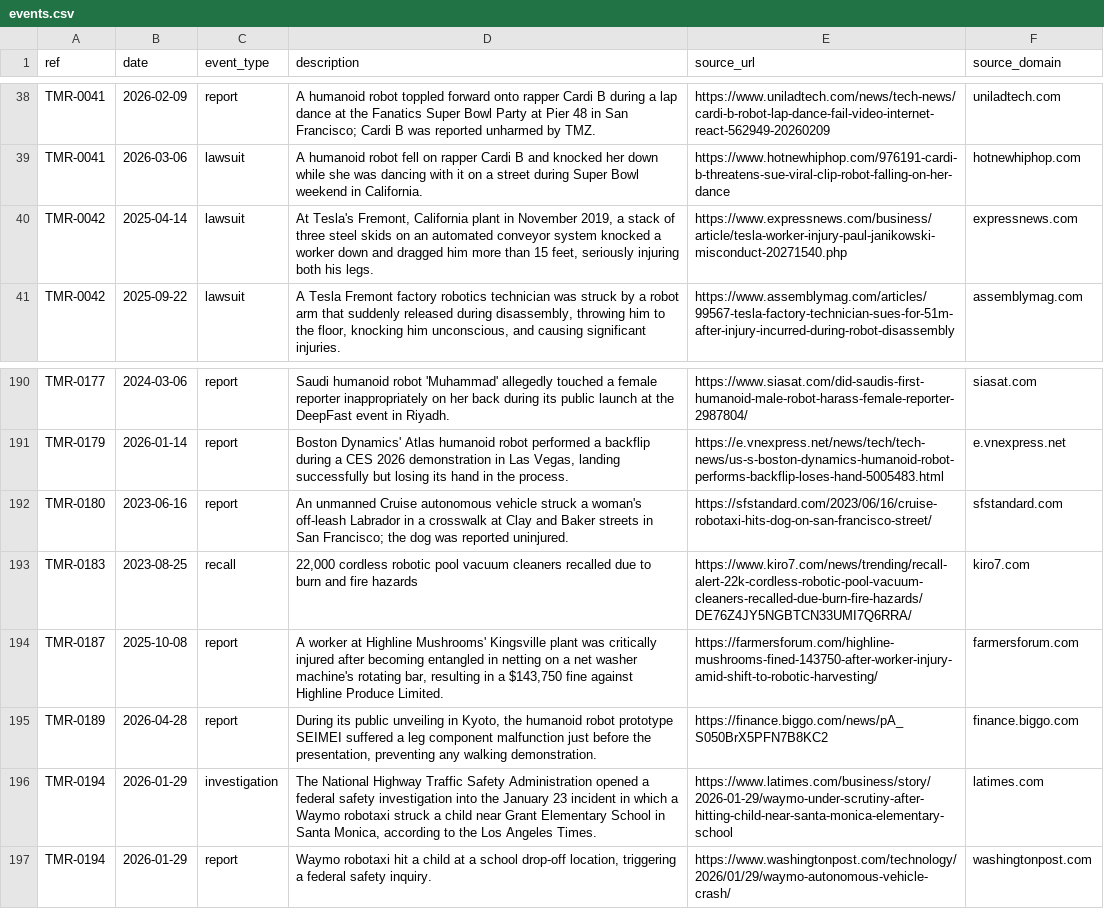
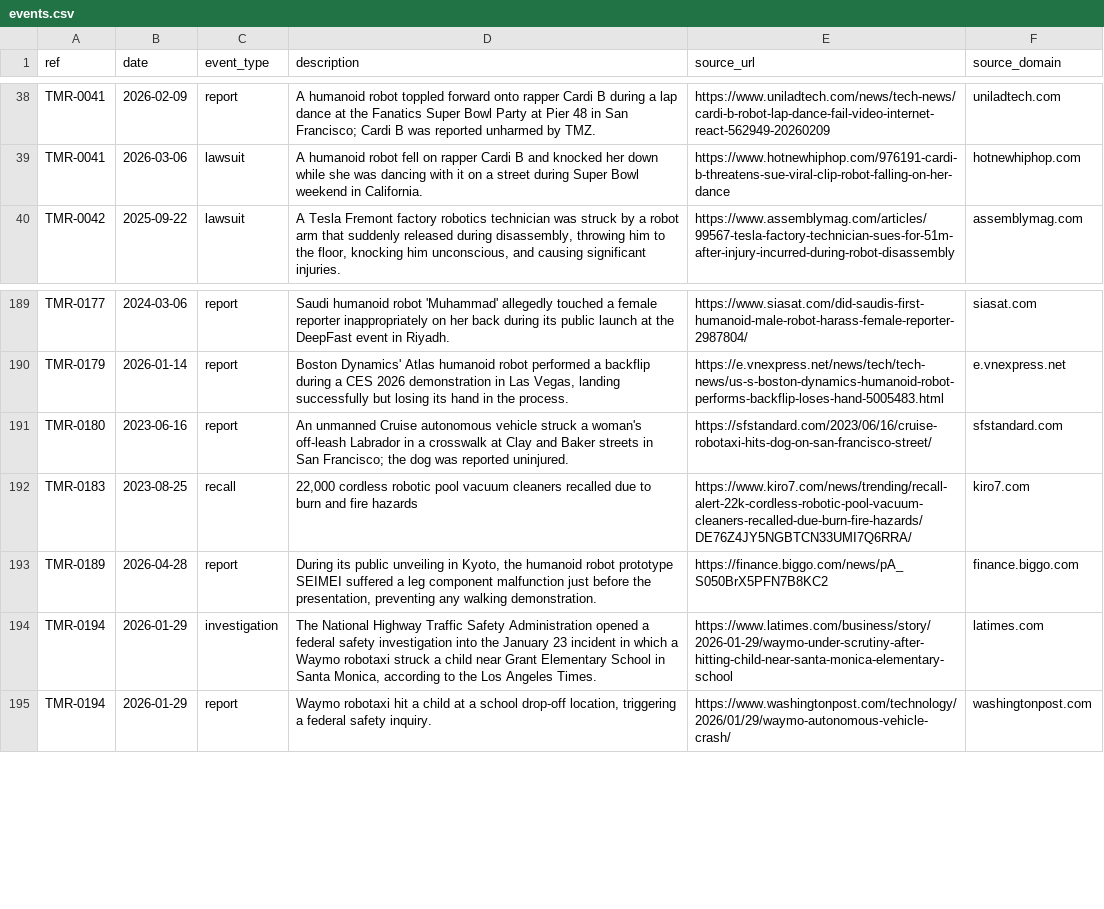
Before and after one commit to vzolot/machine-record-data, a CSV file: data/events.csv, drawn as a sheet; only a part is shown, gaps mark what is left out.

Commit message:
Data refresh 2026-11-15

```diff
--- a/data/events.csv
+++ b/data/events.csv
@@ -39,3 +39,2 @@ TMR-0041,2026-02-09,report,A humanoid robot toppled forward onto rapper Cardi B
 TMR-0041,2026-03-06,lawsuit,A humanoid robot fell on rapper Cardi B and knocked her down while she was dancing with it on a street during Super Bowl weekend in California.,https://www.hotnewhiphop.com/976191-cardi-b-threatens-sue-viral-clip-robot-falling-on-her-dance,hotnewhiphop.com
-TMR-0042,2025-04-14,lawsuit,"At Tesla's Fremont, California plant in November 2019, a stack of three steel skids on an automated conveyor system knocked a worker down and dragged him more than 15 feet, seriously injuring both his legs.",https://www.expressnews.com/business/article/tesla-worker-injury-paul-janikowski-misconduct-20271540.php,expressnews.com
 TMR-0042,2025-09-22,lawsuit,"A Tesla Fremont factory robotics technician was struck by a robot arm that suddenly released during disassembly, throwing him to the floor, knocking him unconscious, and causing significant injuries.",https://www.assemblymag.com/articles/99567-tesla-factory-technician-sues-for-51m-after-injury-incurred-during-robot-disassembly,assemblymag.com
@@ -193,3 +192,2 @@ TMR-0180,2023-06-16,report,An unmanned Cruise autonomous vehicle struck a woman'
 TMR-0183,2023-08-25,recall,"22,000 cordless robotic pool vacuum cleaners recalled due to burn and fire hazards",https://www.kiro7.com/news/trending/recall-alert-22k-cordless-robotic-pool-vacuum-cleaners-recalled-due-burn-fire-hazards/DE76Z4JY5NGBTCN33UMI7Q6RRA/,kiro7.com
-TMR-0187,2025-10-08,report,"A worker at Highline Mushrooms' Kingsville plant was critically injured after becoming entangled in netting on a net washer machine's rotating bar, resulting in a $143,750 fine against Highline Produce Limited.",https://farmersforum.com/highline-mushrooms-fined-143750-after-worker-injury-amid-shift-to-robotic-harvesting/,farmersforum.com
 TMR-0189,2026-04-28,report,"During its public unveiling in Kyoto, the humanoid robot prototype SEIMEI suffered a leg component malfunction just before the presentation, preventing any walking demonstration.",https://finance.biggo.com/news/pA_S050BrX5PFN7B8KC2,finance.biggo.com
```
Also changed, not shown: data/cases.csv, data/sources.csv, 2 other files.
